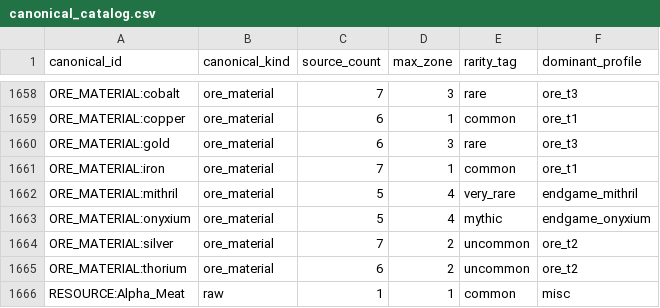
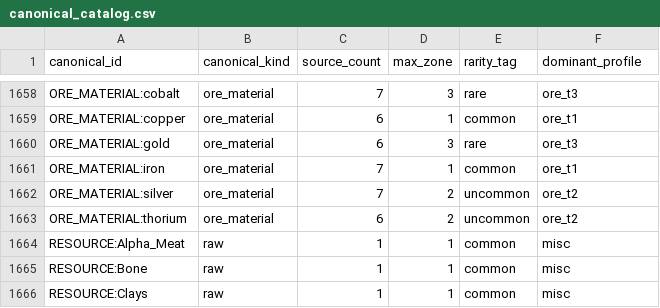
Before and after one commit to Noxitanius/Itempreise, a CSV file: data/extracted/canonical_catalog.csv, drawn as a sheet; only a part is shown, gaps mark what is left out; the shorter side is filled out with more unchanged rows.

Commit message:
Drop mithril/onyxium ore materials

```diff
--- a/data/extracted/canonical_catalog.csv
+++ b/data/extracted/canonical_catalog.csv
@@ -1661,4 +1661,2 @@ ORE_MATERIAL:gold,ore_material,6,3,rare,ore_t3
 ORE_MATERIAL:iron,ore_material,7,1,common,ore_t1
-ORE_MATERIAL:mithril,ore_material,5,4,very_rare,endgame_mithril
-ORE_MATERIAL:onyxium,ore_material,5,4,mythic,endgame_onyxium
 ORE_MATERIAL:silver,ore_material,7,2,uncommon,ore_t2
```
Also changed, not shown: 3 other files.
